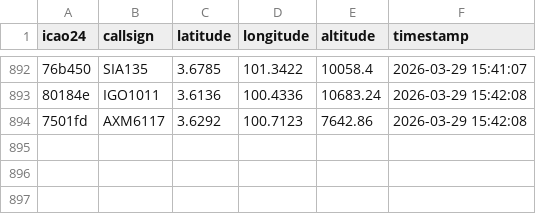
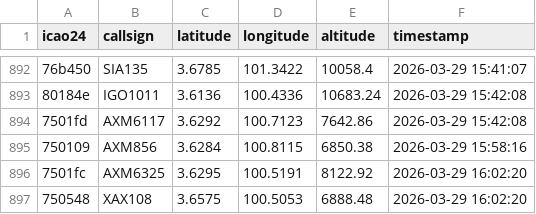
Before and after one commit to Ajim-21/iot-project, a CSV file: cleaned_perak_flights.csv, drawn as a sheet; only a part is shown, gaps mark what is left out; the diff names each change by its address in the sheet, - before the commit and + after, or states it on an @@ line.

Commit message:
Add files via upload

```diff
--- a/cleaned_perak_flights.csv
+++ b/cleaned_perak_flights.csv
+row 895: 750109 | AXM856 | 3.6284 | 100.8115 | 6850.38 | 2026-03-29 15:58:16
+row 896: 7501fc | AXM6325 | 3.6295 | 100.5191 | 8122.92 | 2026-03-29 16:02:20
+row 897: 750548 | XAX108 | 3.6575 | 100.5053 | 6888.48 | 2026-03-29 16:02:20
```
